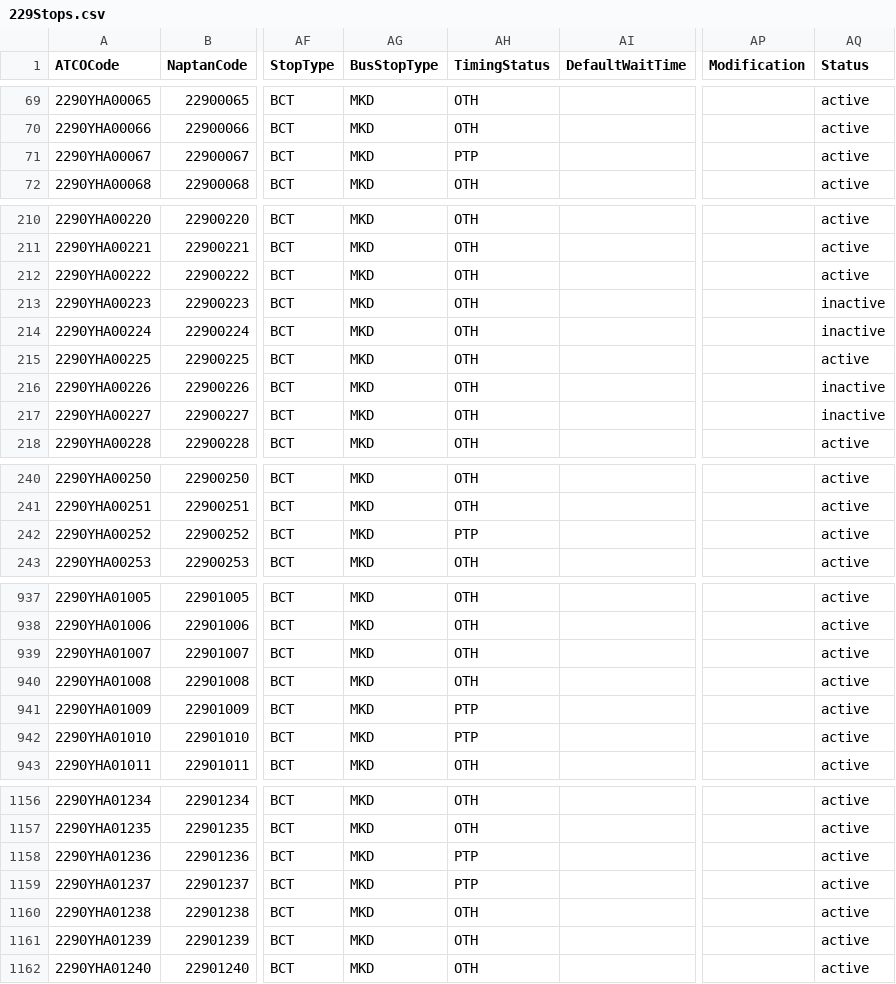
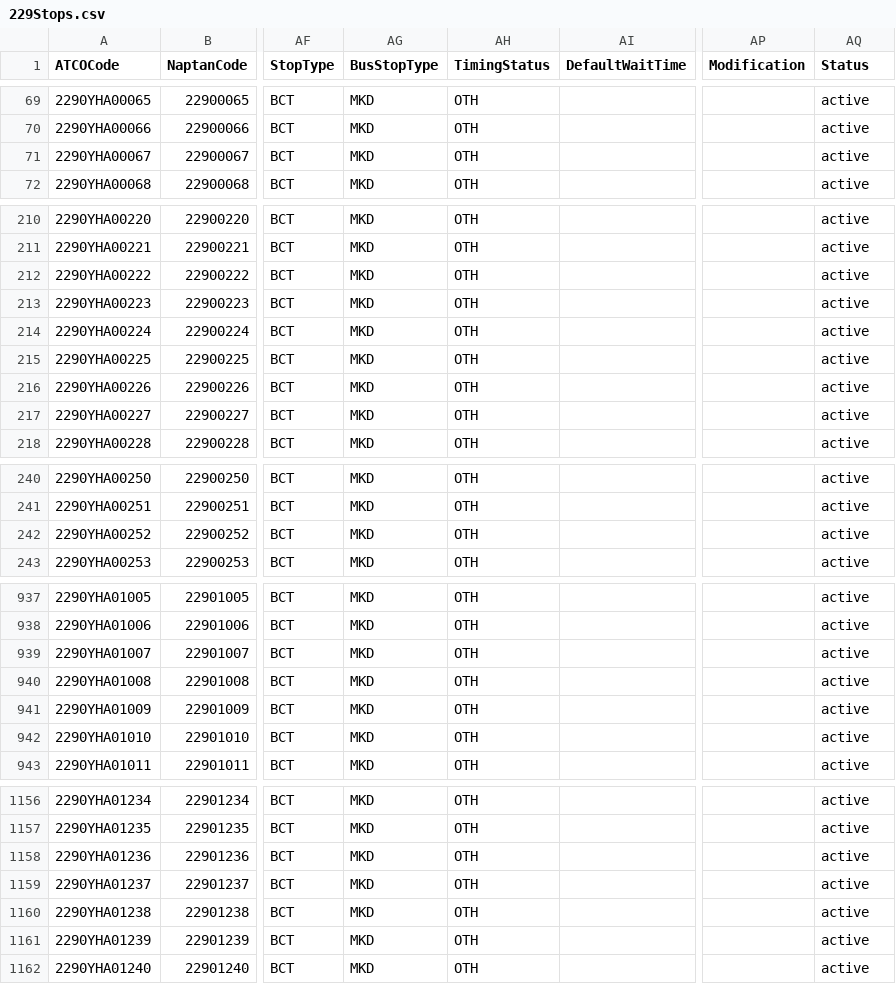
Before and after one commit to ldjb/naptan-nptg-history, a CSV file: 229Stops.csv, drawn as a sheet; only a part is shown, gaps mark what is left out; the diff covers the shown part only; the diff names each change by its address in the sheet, - before the commit and + after, or states it on an @@ line.

```diff
--- a/229Stops.csv
+++ b/229Stops.csv
-AH71 (TimingStatus): PTP
+AH71 (TimingStatus): OTH
-AQ213:AQ214 (Status): inactive
+AQ213:AQ214 (Status): active
-AQ216:AQ217 (Status): inactive
+AQ216:AQ217 (Status): active
-AH242 (TimingStatus): PTP
+AH242 (TimingStatus): OTH
-AH941:AH942 (TimingStatus): PTP
+AH941:AH942 (TimingStatus): OTH
-AH1158:AH1159 (TimingStatus): PTP
+AH1158:AH1159 (TimingStatus): OTH
```
Also changed, not shown: 2 edited cells elsewhere in this file, 075Stops.csv, 260Stops.csv, 14 other files.
